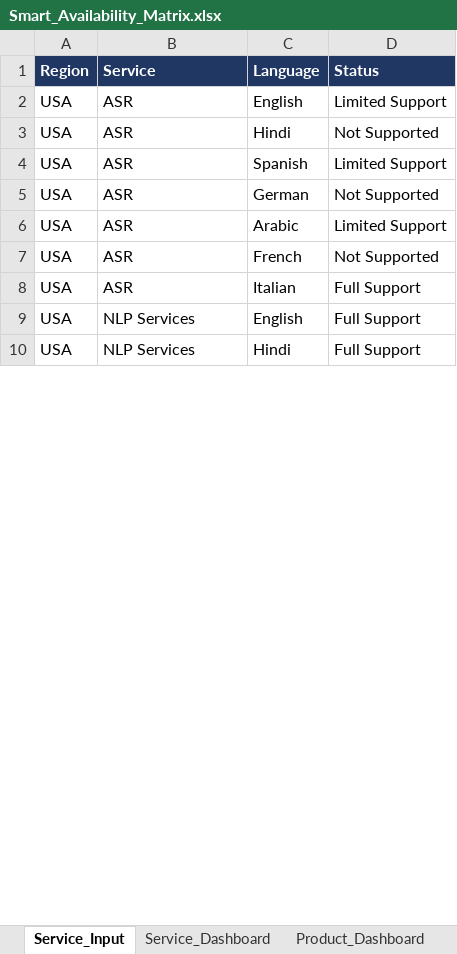
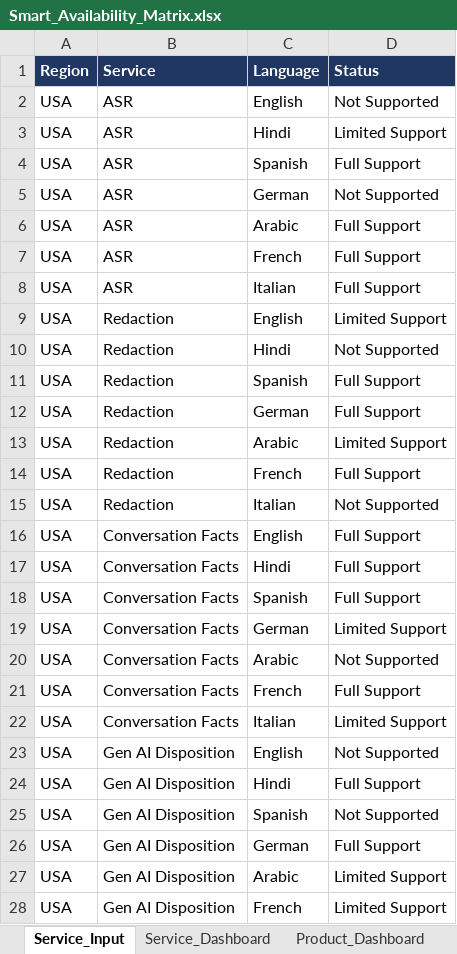
Before and after one commit to jiteshagarwal/Product-Language-Matrix, an Excel workbook: Product Language Matrix/Smart_Availability_Matrix.xlsx, sheet Service_Input, drawn as a sheet; only a part is shown; values as stored, in another font and other column widths than the file's, no borders; addresses are those after the commit; the diff covers the shown part only; the diff names each change by its address in the sheet, - before the commit and + after, or states it on an @@ line.

```diff
--- a/Product Language Matrix/Smart_Availability_Matrix.xlsx (sheet Service_Input)
+++ b/Product Language Matrix/Smart_Availability_Matrix.xlsx (sheet Service_Input)
-D2 (Status): Limited Support
+D2 (Status): Not Supported
-D3 (Status): Not Supported
+D3 (Status): Limited Support
-D4 (Status): Limited Support
+D4 (Status): Full Support
-D6 (Status): Limited Support
+D6 (Status): Full Support
-D7 (Status): Not Supported
+D7 (Status): Full Support
+row 9: USA | Redaction | English | Limited Support
+row 10: USA | Redaction | Hindi | Not Supported
+row 11: USA | Redaction | Spanish | Full Support
+row 12: USA | Redaction | German | Full Support
+row 13: USA | Redaction | Arabic | Limited Support
+row 14: USA | Redaction | French | Full Support
+row 15: USA | Redaction | Italian | Not Supported
-B16:B17 (Service): NLP Services
+B16:B17 (Service): Conversation Facts
+row 18: USA | Conversation Facts | Spanish | Full Support
+row 19: USA | Conversation Facts | German | Limited Support
+row 20: USA | Conversation Facts | Arabic | Not Supported
+row 21: USA | Conversation Facts | French | Full Support
+row 22: USA | Conversation Facts | Italian | Limited Support
+row 23: USA | Gen AI Disposition | English | Not Supported
+row 24: USA | Gen AI Disposition | Hindi | Full Support
+row 25: USA | Gen AI Disposition | Spanish | Not Supported
+row 26: USA | Gen AI Disposition | German | Full Support
+row 27: USA | Gen AI Disposition | Arabic | Limited Support
+row 28: USA | Gen AI Disposition | French | Limited Support
```
Also changed, not shown: 192 added rows and 168 edited cells elsewhere in this sheet, sheet Product_Dashboard, sheet Service_Dashboard, hidden cells, 1 other file.
